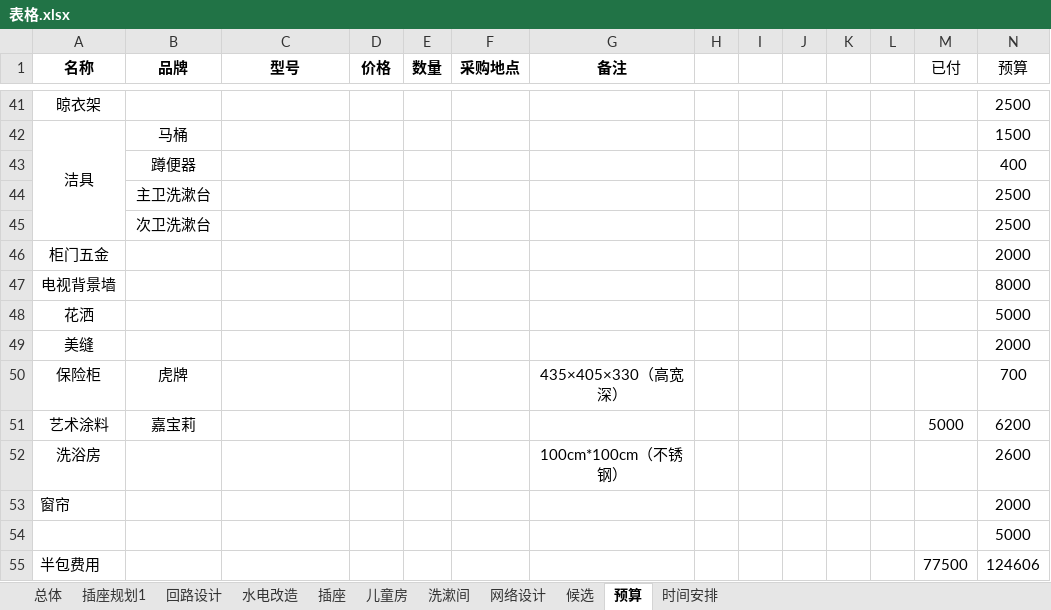
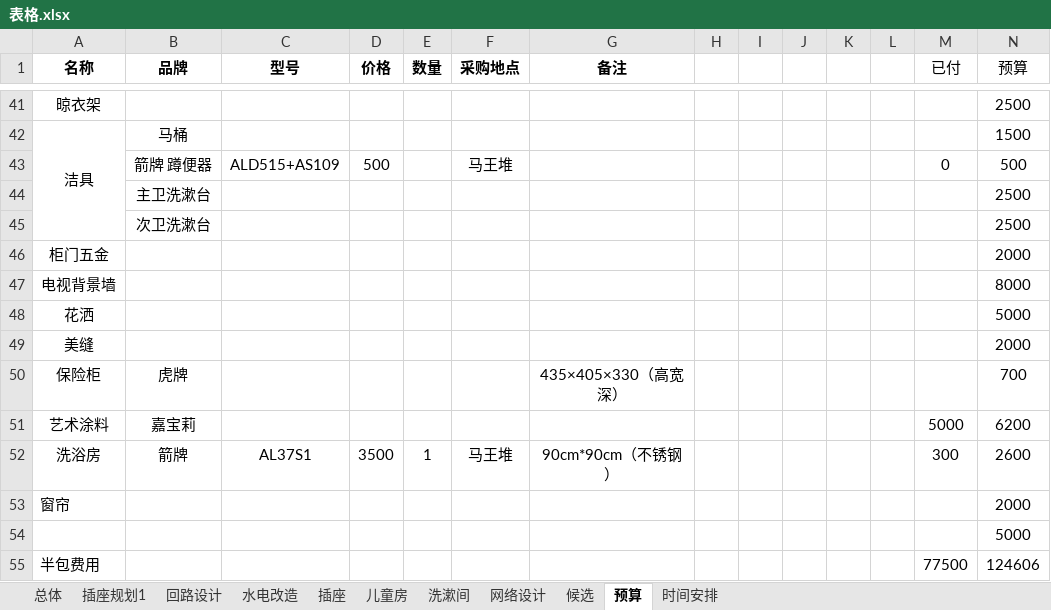
Before and after one commit to BlackKit/-, an Excel workbook: 表格.xlsx, sheet 预算, drawn as a sheet; only a part is shown, gaps mark what is left out; values as stored, in another font and other column widths than the file's, no borders; removed rows and columns are numbered as before the commit, all else as after; rows hold the shown columns only; the diff names each change by its address in the sheet, - before the commit and + after, or states it on an @@ line.

```diff
--- a/表格.xlsx (sheet 预算)
+++ b/表格.xlsx (sheet 预算)
-row 43:  | 蹲便器 |  |  |  |  |  |  |  |  |  |  |  | 400
+row 43:  | 箭牌 蹲便器 | ALD515+AS109 | 500 |  | 马王堆 |  |  |  |  |  |  | 0 | 500
-row 52: 洗浴房 |  |  |  |  |  | 100cm*100cm（不锈钢） |  |  |  |  |  |  | 2600
+row 52: 洗浴房 | 箭牌 | AL37S1 | 3500 | 1 | 马王堆 | 90cm*90cm（不锈钢） |  |  |  |  |  | 300 | 2600
```
Also changed, not shown: sheet 时间安排, 1 other file.
